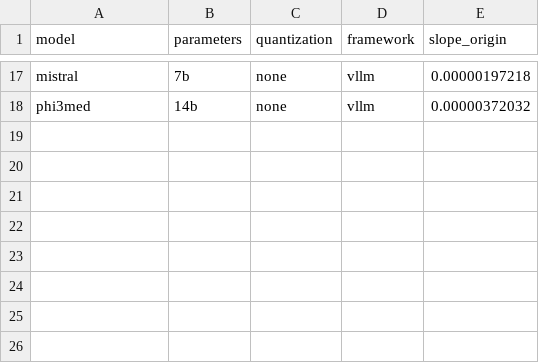
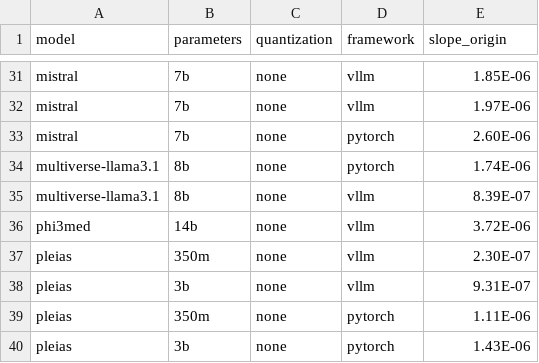
Before and after one commit to sustain4ai/ecomindai, a CSV file: assets/data/input_parameters_llm.csv, drawn as a sheet; only a part is shown, gaps mark what is left out; addresses are those after the commit; the diff covers the shown part only; the diff names each change by its address in the sheet, - before the commit and + after, or states it on an @@ line.

```diff
--- a/assets/data/input_parameters_llm.csv
+++ b/assets/data/input_parameters_llm.csv
-E31 (slope_origin): 0.00000197218
+E31 (slope_origin): 1.85E-06
+row 32: mistral | 7b | none | vllm | 1.97E-06
+row 33: mistral | 7b | none | pytorch | 2.60E-06
+row 34: multiverse-llama3.1 | 8b | none | pytorch | 1.74E-06
+row 35: multiverse-llama3.1 | 8b | none | vllm | 8.39E-07
-E36 (slope_origin): 0.00000372032
+E36 (slope_origin): 3.72E-06
+row 37: pleias | 350m | none | vllm | 2.30E-07
+row 38: pleias | 3b | none | vllm | 9.31E-07
+row 39: pleias | 350m | none | pytorch | 1.11E-06
+row 40: pleias | 3b | none | pytorch | 1.43E-06
```
Also changed, not shown: 16 added rows, 2 removed rows and 21 edited cells elsewhere in this file, assets/data/embodied_impact.csv, 3 other files.
